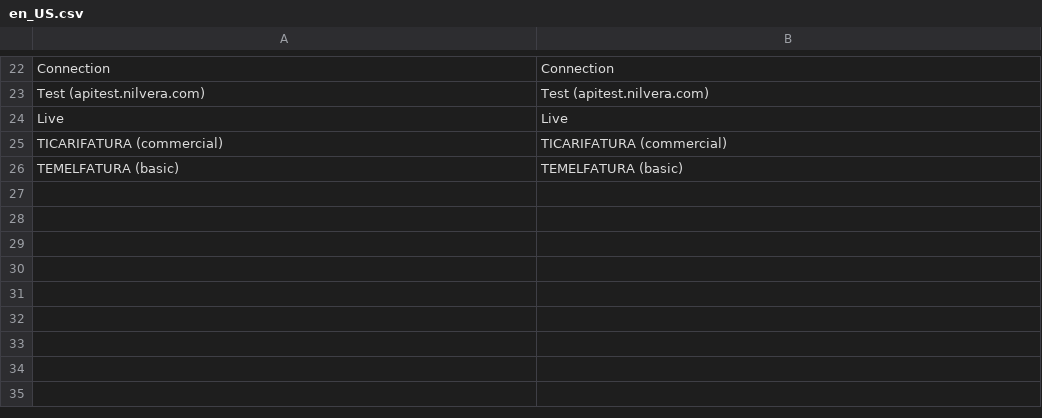
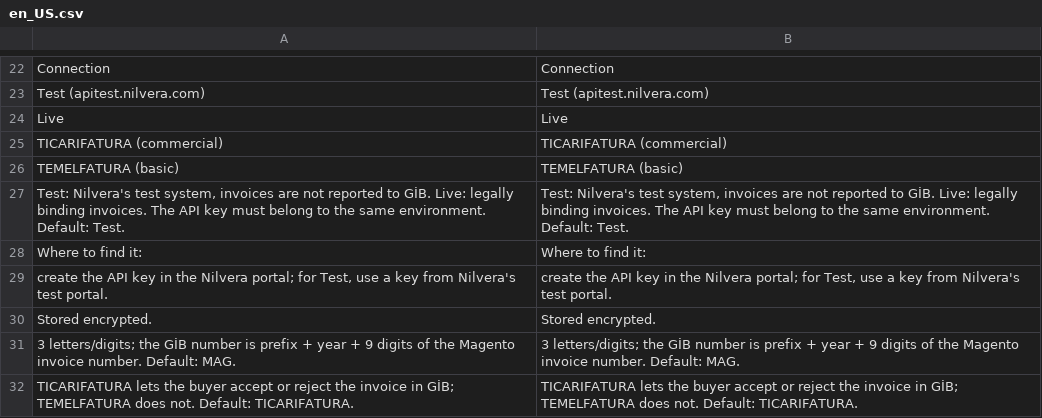
Before and after one commit to commercegears/module-e-invoicing-tr, a CSV file: i18n/en_US.csv, drawn as a sheet; only a part is shown, gaps mark what is left out; the diff names each change by its address in the sheet, - before the commit and + after, or states it on an @@ line.

Commit message:
Settings: where to find the credentials, environments explained (1.0.1)
"Where to find it" help boxes, environment and option explanations, defaults
and restore buttons. Requires e-invoicing-core 1.1.

```diff
--- a/i18n/en_US.csv
+++ b/i18n/en_US.csv
+row 27: Test: Nilvera's test system, invoices are not reported to GİB. Live: legally binding invoices. The API key must belong to the same environment. Default: Test. | Test: Nilvera's test system, invoices are not reported to GİB. Live: legally binding invoices. The API key must belong to the same environment. Default: Test.
+row 28: Where to find it: | Where to find it:
+row 29: create the API key in the Nilvera portal; for Test, use a key from Nilvera's test portal. | create the API key in the Nilvera portal; for Test, use a key from Nilvera's test portal.
+row 30: Stored encrypted. | Stored encrypted.
+row 31: 3 letters/digits; the GİB number is prefix + year + 9 digits of the Magento invoice number. Default: MAG. | 3 letters/digits; the GİB number is prefix + year + 9 digits of the Magento invoice number. Default: MAG.
+row 32: TICARIFATURA lets the buyer accept or reject the invoice in GİB; TEMELFATURA does not. Default: TICARIFATURA. | TICARIFATURA lets the buyer accept or reject the invoice in GİB; TEMELFATURA does not. Default: TICARIFATURA.
```
Also changed, not shown: 3 other files.
